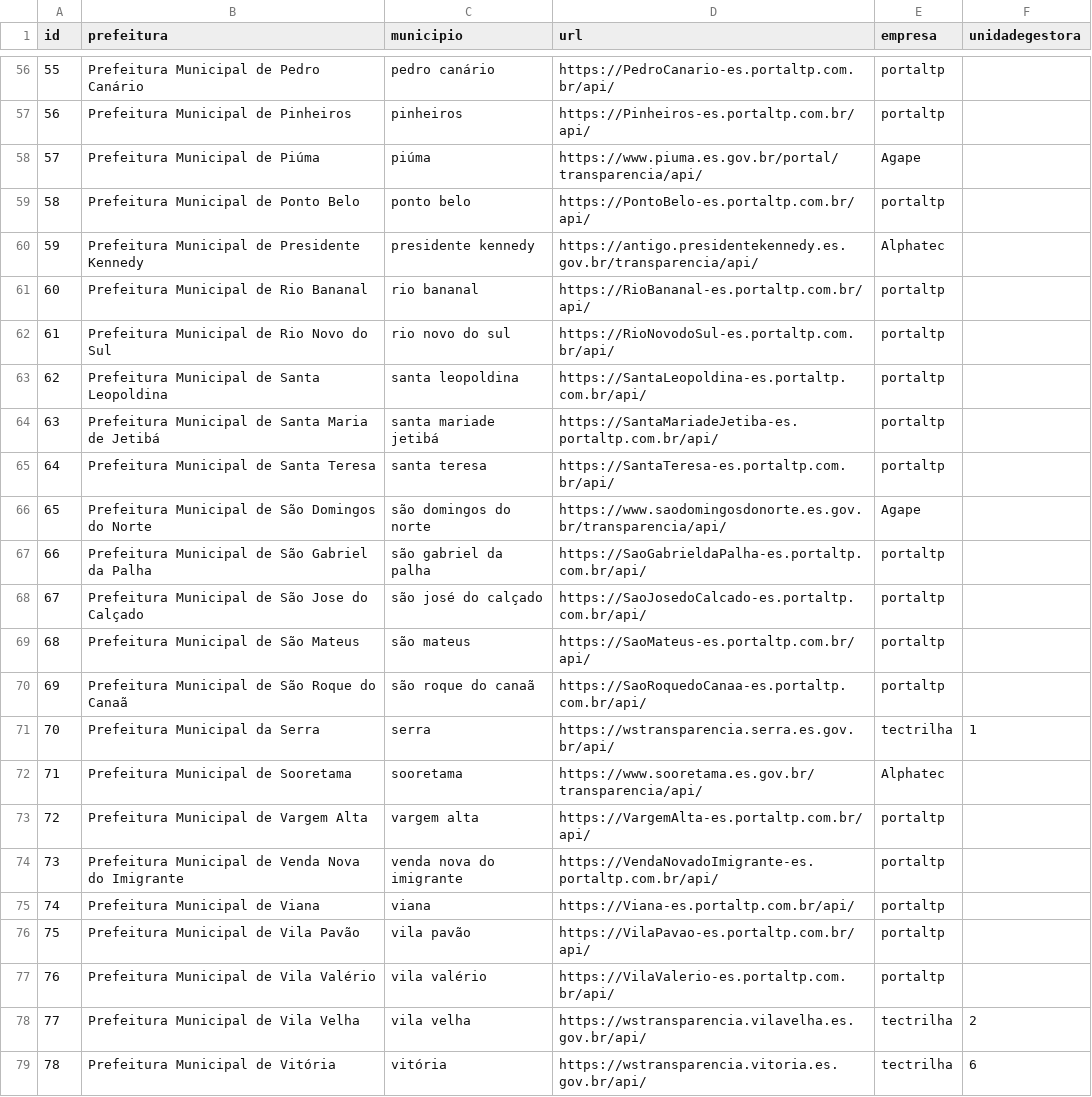
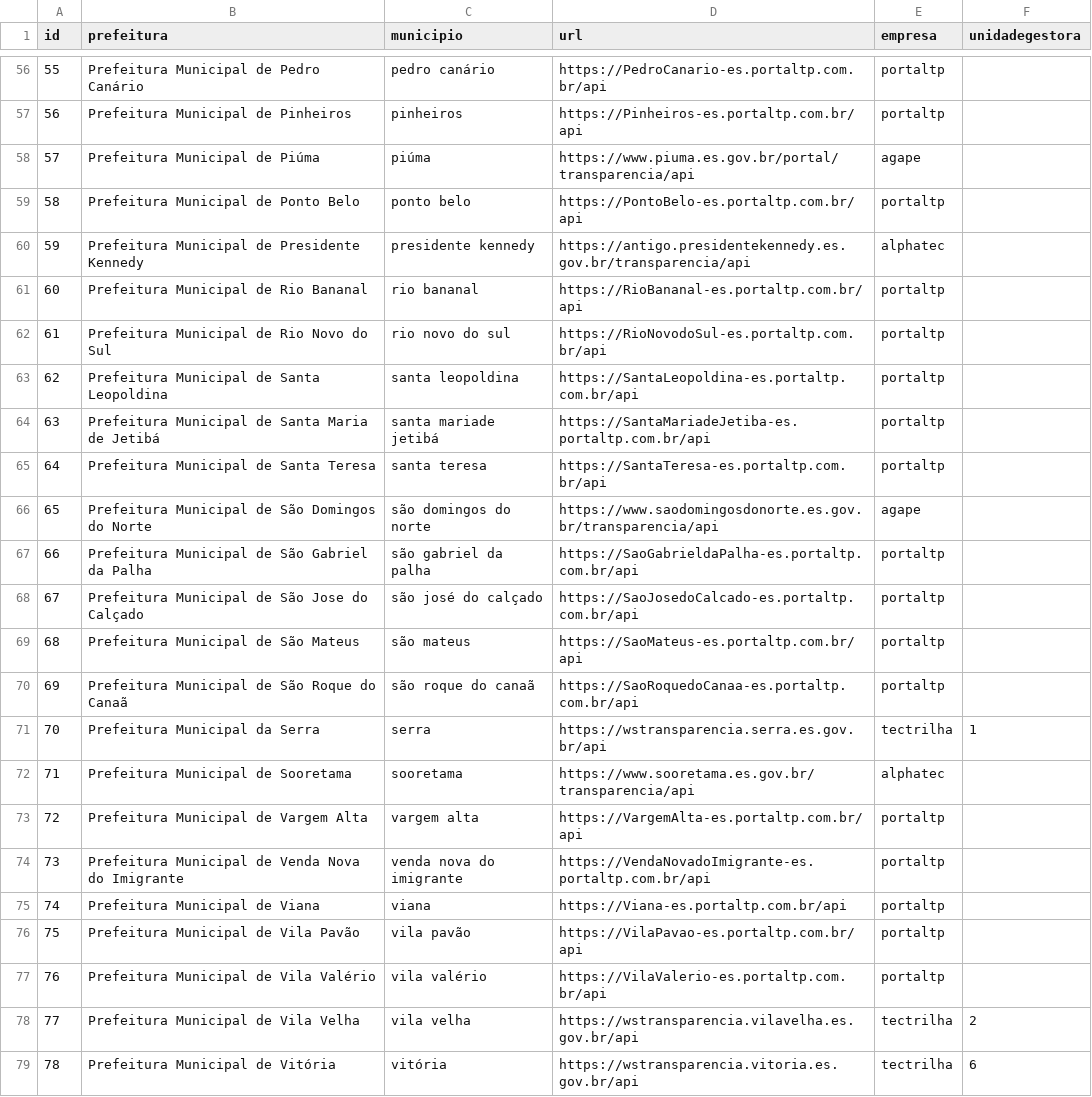
Before and after one commit to mpes-uis/Julius, a CSV file: data/prefeituras.csv, drawn as a sheet; only a part is shown, gaps mark what is left out; the diff covers the shown part only.

```diff
--- a/data/prefeituras.csv
+++ b/data/prefeituras.csv
@@ -56,24 +56,24 @@ id,prefeitura,municipio,url,empresa,unidadegestora
-55,Prefeitura Municipal de Pedro Canário,pedro canário,https://PedroCanario-es.portaltp.com.br/api/,portaltp,
-56,Prefeitura Municipal de Pinheiros,pinheiros,https://Pinheiros-es.portaltp.com.br/api/,portaltp,
-57,Prefeitura Municipal de Piúma,piúma,https://www.piuma.es.gov.br/portal/transparencia/api/,Agape,
-58,Prefeitura Municipal de Ponto Belo,ponto belo,https://PontoBelo-es.portaltp.com.br/api/,portaltp,
-59,Prefeitura Municipal de Presidente Kennedy,presidente kennedy,https://antigo.presidentekennedy.es.gov.br/transparencia/api/,Alphatec,
-60,Prefeitura Municipal de Rio Bananal,rio bananal,https://RioBananal-es.portaltp.com.br/api/,portaltp,
-61,Prefeitura Municipal de Rio Novo do Sul,rio novo do sul,https://RioNovodoSul-es.portaltp.com.br/api/,portaltp,
-62,Prefeitura Municipal de Santa Leopoldina,santa leopoldina,https://SantaLeopoldina-es.portaltp.com.br/api/,portaltp,
-63,Prefeitura Municipal de Santa Maria de Jetibá,santa mariade jetibá,https://SantaMariadeJetiba-es.portaltp.com.br/api/,portaltp,
-64,Prefeitura Municipal de Santa Teresa,santa teresa,https://SantaTeresa-es.portaltp.com.br/api/,portaltp,
-65,Prefeitura Municipal de São Domingos do Norte,são domingos do norte,https://www.saodomingosdonorte.es.gov.br/transparencia/api/,Agape,
-66,Prefeitura Municipal de São Gabriel da Palha,são gabriel da palha,https://SaoGabrieldaPalha-es.portaltp.com.br/api/,portaltp,
-67,Prefeitura Municipal de São Jose do Calçado,são josé do calçado,https://SaoJosedoCalcado-es.portaltp.com.br/api/,portaltp,
-68,Prefeitura Municipal de São Mateus,são mateus,https://SaoMateus-es.portaltp.com.br/api/,portaltp,
-69,Prefeitura Municipal de São Roque do Canaã,são roque do canaã,https://SaoRoquedoCanaa-es.portaltp.com.br/api/,portaltp,
-70,Prefeitura Municipal da Serra,serra,https://wstransparencia.serra.es.gov.br/api/,tectrilha,1
-71,Prefeitura Municipal de Sooretama,sooretama,https://www.sooretama.es.gov.br/transparencia/api/,Alphatec,
-72,Prefeitura Municipal de Vargem Alta,vargem alta,https://VargemAlta-es.portaltp.com.br/api/,portaltp,
-73,Prefeitura Municipal de Venda Nova do Imigrante,venda nova do imigrante,https://VendaNovadoImigrante-es.portaltp.com.br/api/,portaltp,
-74,Prefeitura Municipal de Viana,viana,https://Viana-es.portaltp.com.br/api/,portaltp,
-75,Prefeitura Municipal de Vila Pavão,vila pavão,https://VilaPavao-es.portaltp.com.br/api/,portaltp,
-76,Prefeitura Municipal de Vila Valério,vila valério,https://VilaValerio-es.portaltp.com.br/api/,portaltp,
-77,Prefeitura Municipal de Vila Velha,vila velha,https://wstransparencia.vilavelha.es.gov.br/api/,tectrilha,2
-78,Prefeitura Municipal de Vitória,vitória,https://wstransparencia.vitoria.es.gov.br/api/,tectrilha,6
+55,Prefeitura Municipal de Pedro Canário,pedro canário,https://PedroCanario-es.portaltp.com.br/api,portaltp,
+56,Prefeitura Municipal de Pinheiros,pinheiros,https://Pinheiros-es.portaltp.com.br/api,portaltp,
+57,Prefeitura Municipal de Piúma,piúma,https://www.piuma.es.gov.br/portal/transparencia/api,agape,
+58,Prefeitura Municipal de Ponto Belo,ponto belo,https://PontoBelo-es.portaltp.com.br/api,portaltp,
+59,Prefeitura Municipal de Presidente Kennedy,presidente kennedy,https://antigo.presidentekennedy.es.gov.br/transparencia/api,alphatec,
+60,Prefeitura Municipal de Rio Bananal,rio bananal,https://RioBananal-es.portaltp.com.br/api,portaltp,
+61,Prefeitura Municipal de Rio Novo do Sul,rio novo do sul,https://RioNovodoSul-es.portaltp.com.br/api,portaltp,
+62,Prefeitura Municipal de Santa Leopoldina,santa leopoldina,https://SantaLeopoldina-es.portaltp.com.br/api,portaltp,
+63,Prefeitura Municipal de Santa Maria de Jetibá,santa mariade jetibá,https://SantaMariadeJetiba-es.portaltp.com.br/api,portaltp,
+64,Prefeitura Municipal de Santa Teresa,santa teresa,https://SantaTeresa-es.portaltp.com.br/api,portaltp,
+65,Prefeitura Municipal de São Domingos do Norte,são domingos do norte,https://www.saodomingosdonorte.es.gov.br/transparencia/api,agape,
+66,Prefeitura Municipal de São Gabriel da Palha,são gabriel da palha,https://SaoGabrieldaPalha-es.portaltp.com.br/api,portaltp,
+67,Prefeitura Municipal de São Jose do Calçado,são josé do calçado,https://SaoJosedoCalcado-es.portaltp.com.br/api,portaltp,
+68,Prefeitura Municipal de São Mateus,são mateus,https://SaoMateus-es.portaltp.com.br/api,portaltp,
+69,Prefeitura Municipal de São Roque do Canaã,são roque do canaã,https://SaoRoquedoCanaa-es.portaltp.com.br/api,portaltp,
+70,Prefeitura Municipal da Serra,serra,https://wstransparencia.serra.es.gov.br/api,tectrilha,1
+71,Prefeitura Municipal de Sooretama,sooretama,https://www.sooretama.es.gov.br/transparencia/api,alphatec,
+72,Prefeitura Municipal de Vargem Alta,vargem alta,https://VargemAlta-es.portaltp.com.br/api,portaltp,
+73,Prefeitura Municipal de Venda Nova do Imigrante,venda nova do imigrante,https://VendaNovadoImigrante-es.portaltp.com.br/api,portaltp,
+74,Prefeitura Municipal de Viana,viana,https://Viana-es.portaltp.com.br/api,portaltp,
+75,Prefeitura Municipal de Vila Pavão,vila pavão,https://VilaPavao-es.portaltp.com.br/api,portaltp,
+76,Prefeitura Municipal de Vila Valério,vila valério,https://VilaValerio-es.portaltp.com.br/api,portaltp,
+77,Prefeitura Municipal de Vila Velha,vila velha,https://wstransparencia.vilavelha.es.gov.br/api,tectrilha,2
+78,Prefeitura Municipal de Vitória,vitória,https://wstransparencia.vitoria.es.gov.br/api,tectrilha,6
```
Also changed, not shown: 56 edited cells elsewhere in this file, 26 other files.
